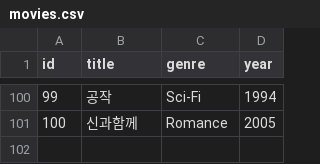
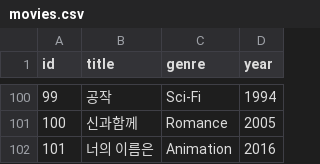
Before and after one commit to juwonhs0913/movie-recommender, a CSV file: data/movies.csv, drawn as a sheet; only a part is shown, gaps mark what is left out; the diff names each change by its address in the sheet, - before the commit and + after, or states it on an @@ line.

```diff
--- a/data/movies.csv
+++ b/data/movies.csv
+row 102: 101 | 너의 이름은 | Animation | 2016
```
Also changed, not shown: 16 other files.
